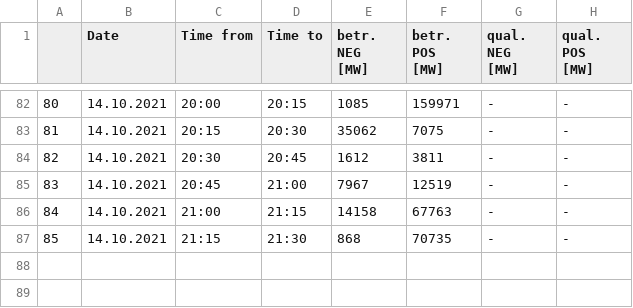
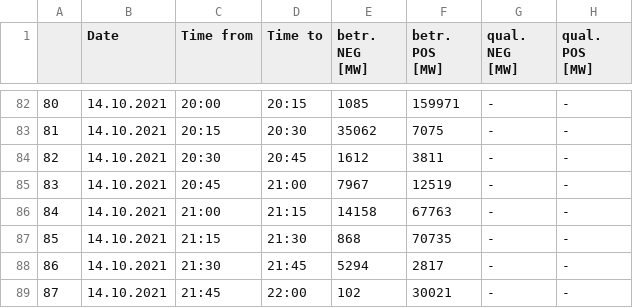
Before and after one commit to NishanthMuruganantham/regelleistung-data-scrapping, a CSV file: downloaded_files/1_SRL.csv, drawn as a sheet; only a part is shown, gaps mark what is left out.

```diff
--- a/downloaded_files/1_SRL.csv
+++ b/downloaded_files/1_SRL.csv
@@ -87 +87,3 @@
 85,14.10.2021,21:15,21:30,868,70735,-,-
+86,14.10.2021,21:30,21:45,5294,2817,-,-
+87,14.10.2021,21:45,22:00,102,30021,-,-
```
Also changed, not shown: downloaded_files/2_RZ_SALDO.csv, downloaded_files/2_SRL.csv, 17 other files.
